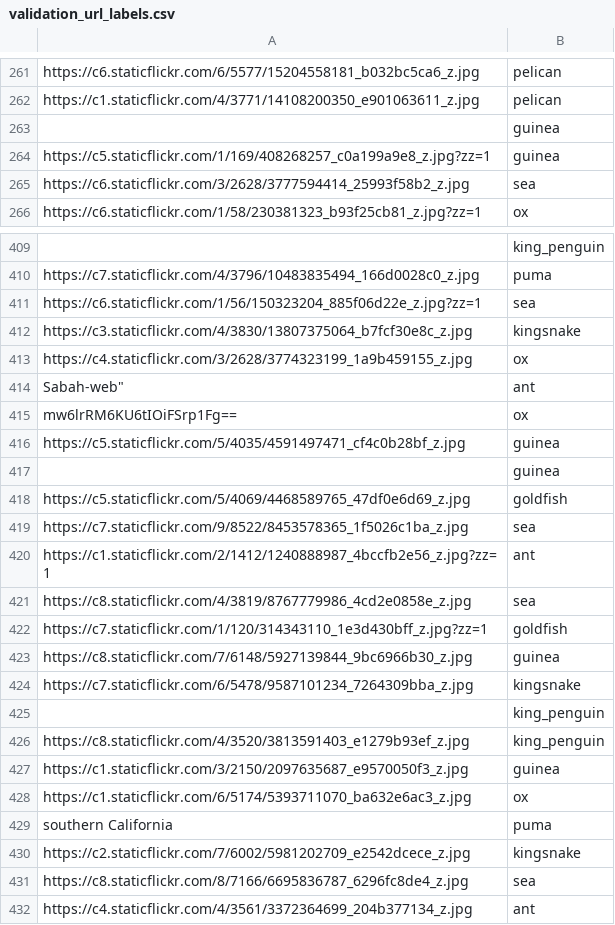
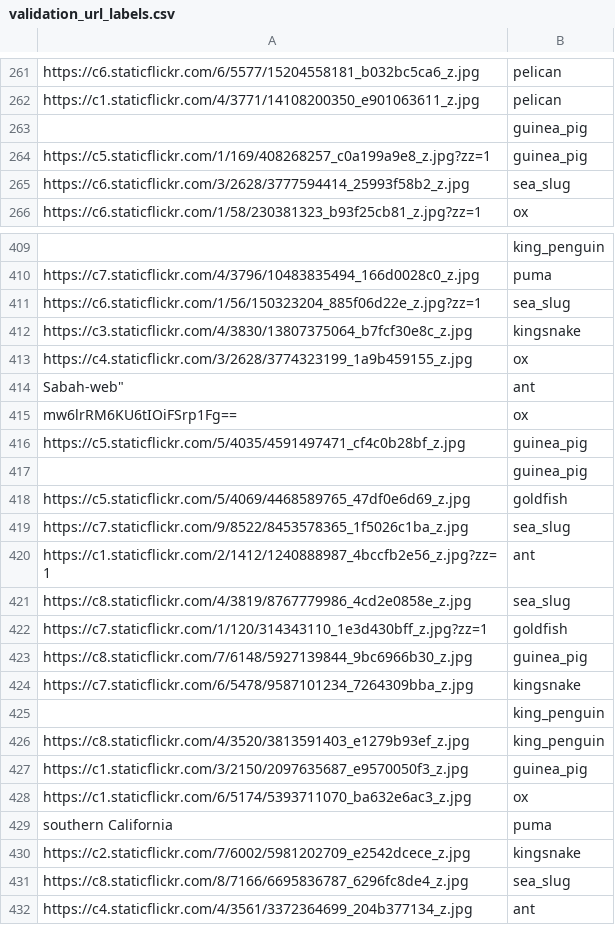
Before and after one commit to negedng/deep_learning, a CSV file: khf4/assets/validation_url_labels.csv, drawn as a sheet; only a part is shown, gaps mark what is left out; the diff covers the shown part only; the diff names each change by its address in the sheet, - before the commit and + after, or states it on an @@ line.

```diff
--- a/khf4/assets/validation_url_labels.csv
+++ b/khf4/assets/validation_url_labels.csv
-B263:B264: guinea
+B263:B264: guinea_pig
-B265: sea
+B265: sea_slug
-B411: sea
+B411: sea_slug
-B416:B417: guinea
+B416:B417: guinea_pig
-B419: sea
+B419: sea_slug
-B421: sea
+B421: sea_slug
-B423: guinea
+B423: guinea_pig
-B427: guinea
+B427: guinea_pig
-B431: sea
+B431: sea_slug
```
Also changed, not shown: 143 edited cells elsewhere in this file, khf4/assets/train_url_labels.csv, 1 other file.
